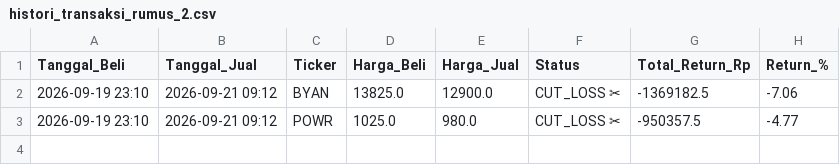
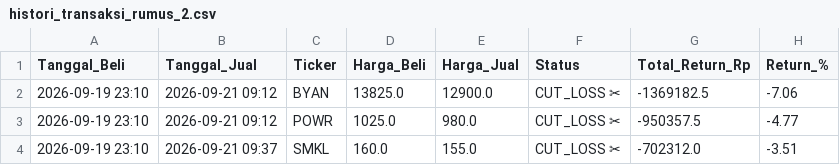
Before and after one commit to muhammadekonugroho4-spec/Web-Screening, a CSV file: Database/histori_transaksi_rumus_2.csv, drawn as a sheet; the diff names each change by its address in the sheet, - before the commit and + after, or states it on an @@ line.

```diff
--- a/Database/histori_transaksi_rumus_2.csv
+++ b/Database/histori_transaksi_rumus_2.csv
+row 4: 2026-09-19 23:10 | 2026-09-21 09:37 | SMKL | 160.0 | 155.0 | CUT_LOSS ✂ | -702312.0 | -3.51
```
Also changed, not shown: Database/hasil_screener.csv, 1 other file.
